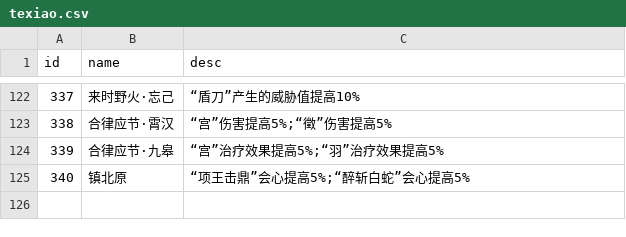
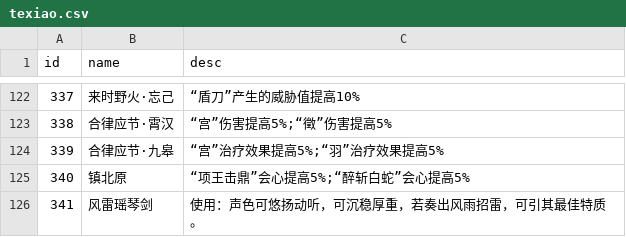
Before and after one commit to j3pz/j3pz-data-processor, a CSV file: output/texiao.csv, drawn as a sheet; only a part is shown, gaps mark what is left out; the diff names each change by its address in the sheet, - before the commit and + after, or states it on an @@ line.

```diff
--- a/output/texiao.csv
+++ b/output/texiao.csv
+row 126: 341 | 风雷瑶琴剑 | 使用：声色可悠扬动听，可沉稳厚重，若奏出风雨招雷，可引其最佳特质。
```
Also changed, not shown: 18 other files.
